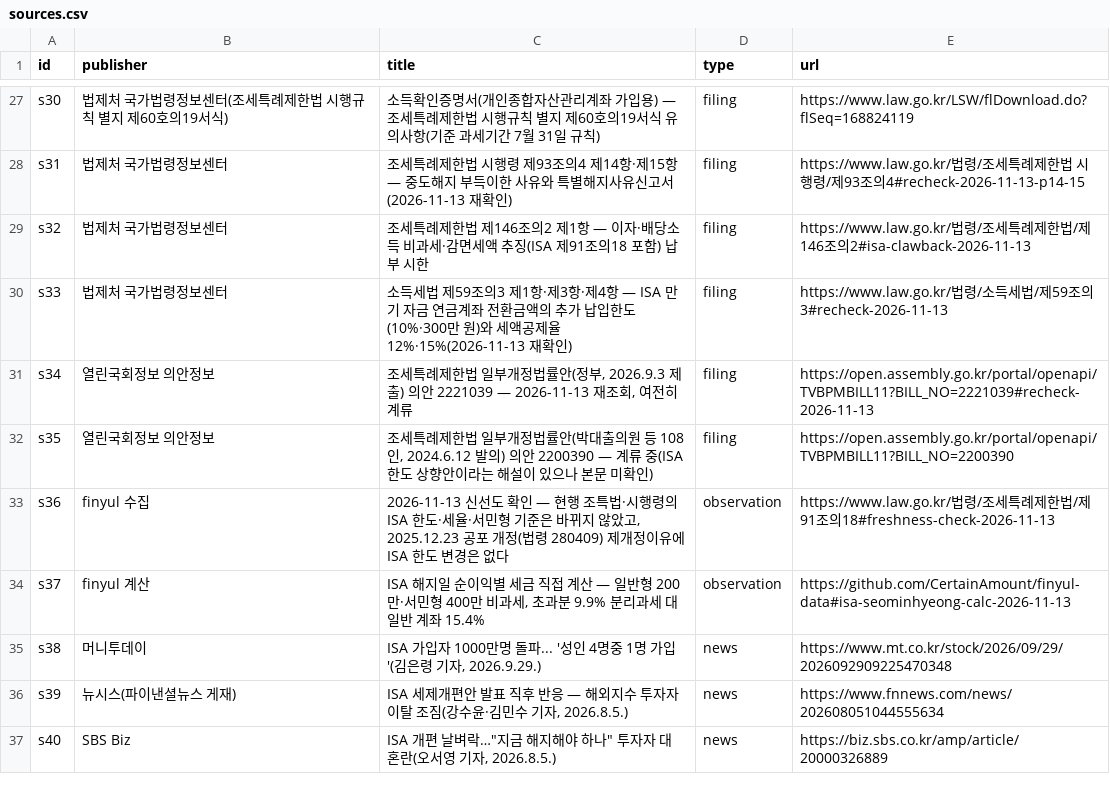
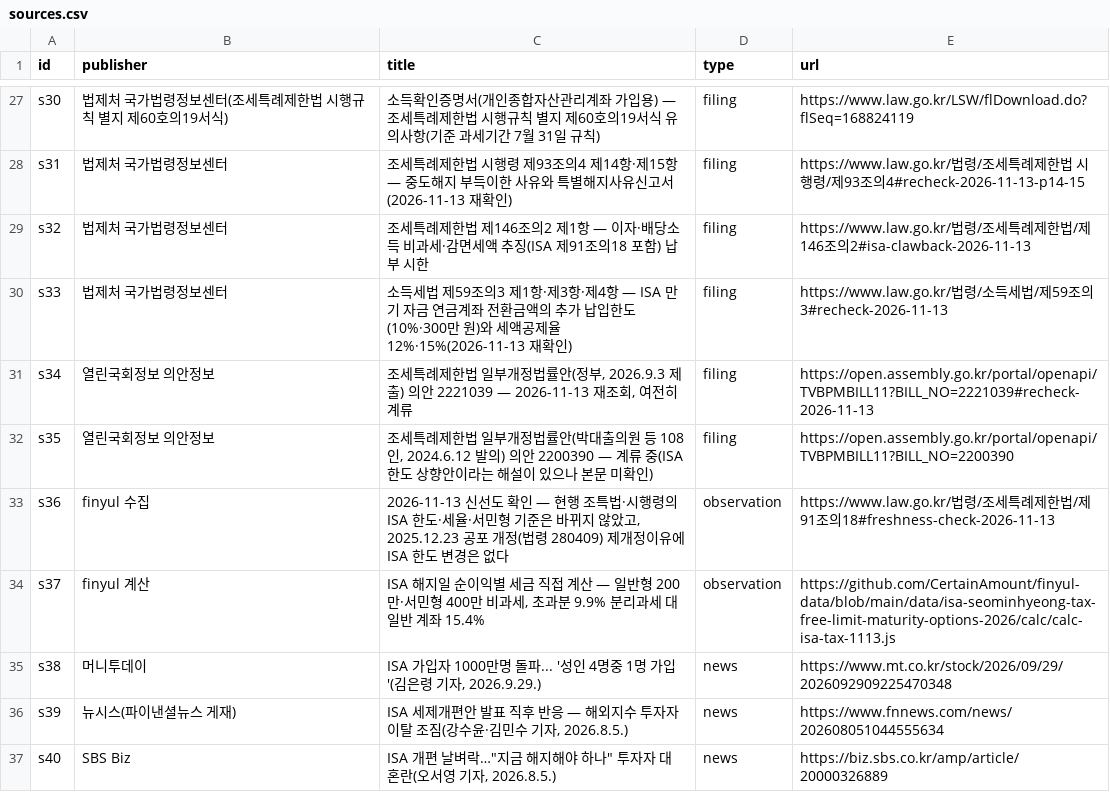
Before and after one commit to CertainAmount/finyul-data, a CSV file: data/isa-seominhyeong-tax-free-limit-maturity-options-2026/sources.csv, drawn as a sheet; only a part is shown, gaps mark what is left out.

```diff
--- a/data/isa-seominhyeong-tax-free-limit-maturity-options-2026/sources.csv
+++ b/data/isa-seominhyeong-tax-free-limit-maturity-options-2026/sources.csv
@@ -33,3 +33,3 @@ s35,열린국회정보 의안정보,"조세특례제한법 일부개정법률안
 s36,finyul 수집,"2026-11-13 신선도 확인 — 현행 조특법·시행령의 ISA 한도·세율·서민형 기준은 바뀌지 않았고, 2025.12.23 공포 개정(법령 280409) 제개정이유에 ISA 한도 변경은 없다",observation,https://www.law.go.kr/법령/조세특례제한법/제91조의18#freshness-check-2026-11-13
-s37,finyul 계산,"ISA 해지일 순이익별 세금 직접 계산 — 일반형 200만·서민형 400만 비과세, 초과분 9.9% 분리과세 대 일반 계좌 15.4%",observation,https://github.com/CertainAmount/finyul-data#isa-seominhyeong-calc-2026-11-13
+s37,finyul 계산,"ISA 해지일 순이익별 세금 직접 계산 — 일반형 200만·서민형 400만 비과세, 초과분 9.9% 분리과세 대 일반 계좌 15.4%",observation,https://github.com/CertainAmount/finyul-data/blob/main/data/isa-seominhyeong-tax-free-limit-maturity-options-2026/calc/calc-isa-tax-1113.js
 s38,머니투데이,"ISA 가입자 1000만명 돌파... '성인 4명중 1명 가입'(김은령 기자, 2026.9.29.)",news,https://www.mt.co.kr/stock/2026/09/29/2026092909225470348
```
Also changed, not shown: data/annual-salary-take-home-table-3000-to-1eok-2026/sources.csv, data/haessalloan-youth-eligibility-limit-rate-2026/sources.csv, 1 other file.
